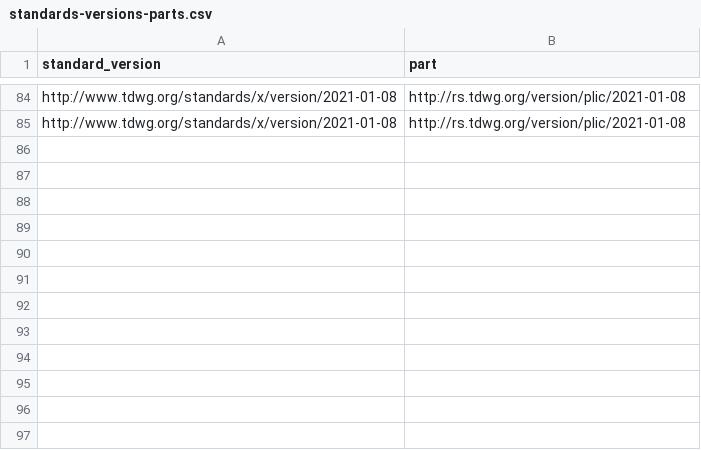
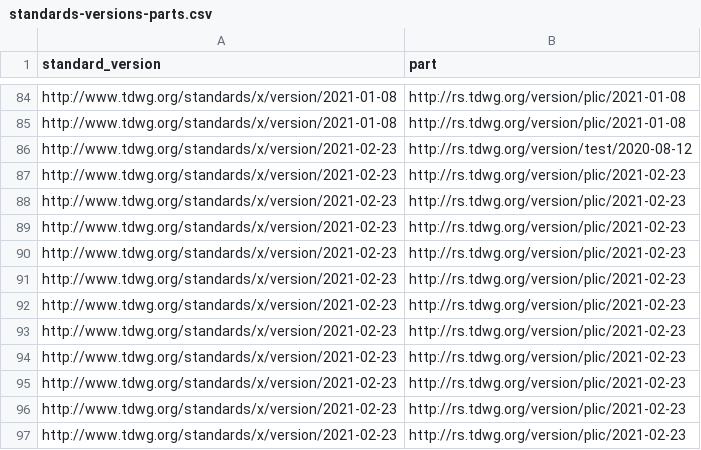
Before and after one commit to camiplata/rs.tdwg.org, a CSV file: standards-versions/standards-versions-parts.csv, drawn as a sheet; only a part is shown, gaps mark what is left out; the diff names each change by its address in the sheet, - before the commit and + after, or states it on an @@ line.

```diff
--- a/standards-versions/standards-versions-parts.csv
+++ b/standards-versions/standards-versions-parts.csv
+row 86: http://www.tdwg.org/standards/x/version/2021-02-23 | http://rs.tdwg.org/version/test/2020-08-12
+row 87: http://www.tdwg.org/standards/x/version/2021-02-23 | http://rs.tdwg.org/version/plic/2021-02-23
+row 88: http://www.tdwg.org/standards/x/version/2021-02-23 | http://rs.tdwg.org/version/plic/2021-02-23
+row 89: http://www.tdwg.org/standards/x/version/2021-02-23 | http://rs.tdwg.org/version/plic/2021-02-23
+row 90: http://www.tdwg.org/standards/x/version/2021-02-23 | http://rs.tdwg.org/version/plic/2021-02-23
+row 91: http://www.tdwg.org/standards/x/version/2021-02-23 | http://rs.tdwg.org/version/plic/2021-02-23
+row 92: http://www.tdwg.org/standards/x/version/2021-02-23 | http://rs.tdwg.org/version/plic/2021-02-23
+row 93: http://www.tdwg.org/standards/x/version/2021-02-23 | http://rs.tdwg.org/version/plic/2021-02-23
+row 94: http://www.tdwg.org/standards/x/version/2021-02-23 | http://rs.tdwg.org/version/plic/2021-02-23
+row 95: http://www.tdwg.org/standards/x/version/2021-02-23 | http://rs.tdwg.org/version/plic/2021-02-23
+row 96: http://www.tdwg.org/standards/x/version/2021-02-23 | http://rs.tdwg.org/version/plic/2021-02-23
+row 97: http://www.tdwg.org/standards/x/version/2021-02-23 | http://rs.tdwg.org/version/plic/2021-02-23
```
Also changed, not shown: standards-versions/standards-versions-replacements.csv, standards-versions/standards-versions.csv, 15 other files.
